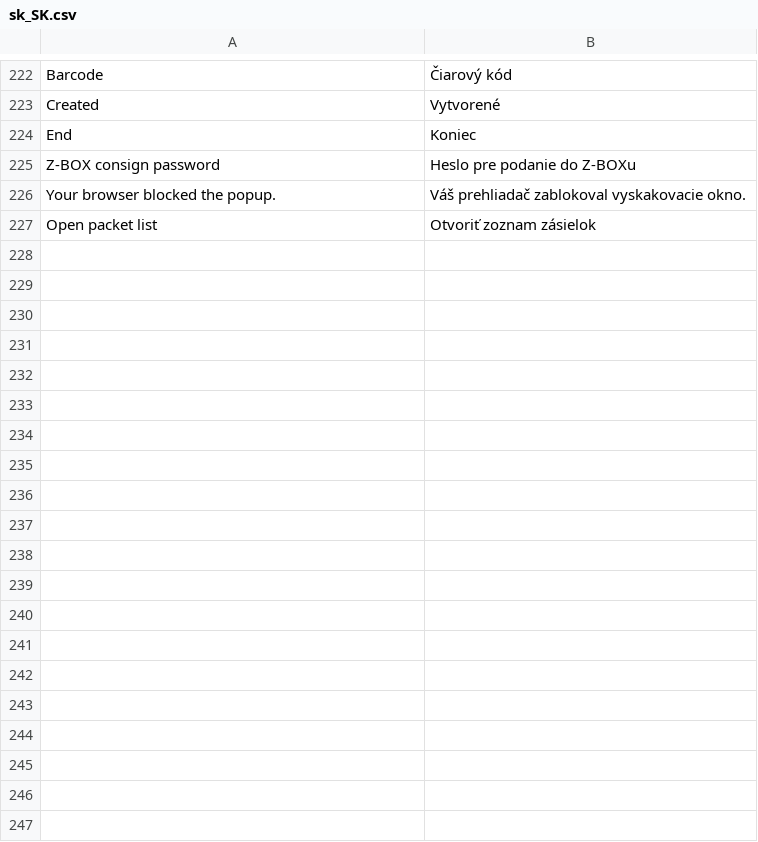
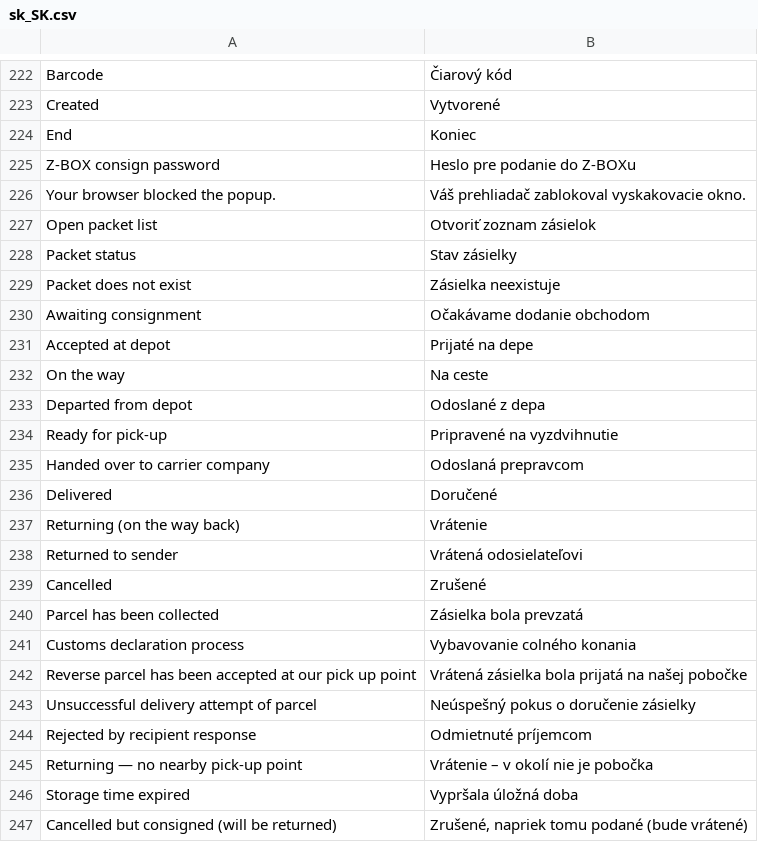
Before and after one commit to Zasilkovna/magento2, a CSV file: Packetery/Checkout/i18n/sk_SK.csv, drawn as a sheet; only a part is shown, gaps mark what is left out; the diff covers the shown part only.

Commit message:
PES-3159: Add Packeta packet status tracking
- New non-sortable, filterable "Packet status" column in the order grid
- Periodic async status sync: cron selects open packets (round-robin by
  last sync time, deploy-config batch cap, INNER JOIN on sales_order so
  orphaned packets are not enqueued) and a message-queue consumer fetches
  the status from the Packeta API
- packetStatus SOAP call + PacketStatus registry (translations, finality;
  unknown codes treated as non-final)
- DB: add packet_status, packet_id_fault, status_synced_at to
  packetery_packet
- PacketIdFault marks the packet as non-existent; packets with a missing
  Magento order are logged and skipped
- Clock abstraction (Model/Misc/Clock + SystemClock stamping UTC via
  UtcDateTimeZone) injected into PacketStatusSynchronizer; FrozenClock
  test double keeps the synchronizer test deterministic
- Polling is controlled solely via the cron_expr config path
  (crontab/packetery/jobs/syncPacketStatus/schedule/cron_expr); the
  feature is off right after install. Deploy-config knob
  status_polling/batch_size (0 = no limit) in env.php
- Unit tests for the console command, provider, synchronizer and
  PacketStatusSyncConsumer (invalid id, missing packet, orphaned order,
  caught sync exception, happy path)
- en/cs/sk translations and README (en/cs) devops documentation

```diff
--- a/Packetery/Checkout/i18n/sk_SK.csv
+++ b/Packetery/Checkout/i18n/sk_SK.csv
@@ -227 +227,21 @@
 "Open packet list","Otvoriť zoznam zásielok"
+"Packet status","Stav zásielky"
+"Packet does not exist","Zásielka neexistuje"
+"Awaiting consignment","Očakávame dodanie obchodom"
+"Accepted at depot","Prijaté na depe"
+"On the way","Na ceste"
+"Departed from depot","Odoslané z depa"
+"Ready for pick-up","Pripravené na vyzdvihnutie"
+"Handed over to carrier company","Odoslaná prepravcom"
+"Delivered","Doručené"
+"Returning (on the way back)","Vrátenie"
+"Returned to sender","Vrátená odosielateľovi"
+"Cancelled","Zrušené"
+"Parcel has been collected","Zásielka bola prevzatá"
+"Customs declaration process","Vybavovanie colného konania"
+"Reverse parcel has been accepted at our pick up point","Vrátená zásielka bola prijatá na našej pobočke"
+"Unsuccessful delivery attempt of parcel","Neúspešný pokus o doručenie zásielky"
+"Rejected by recipient response","Odmietnuté príjemcom"
+"Returning — no nearby pick-up point","Vrátenie – v okolí nie je pobočka"
+"Storage time expired","Vypršala úložná doba"
+"Cancelled but consigned (will be returned)","Zrušené, napriek tomu podané (bude vrátené)"
```
Also changed, not shown: 11 added rows elsewhere in this file, Packetery/Checkout/i18n/cs_CZ.csv, Packetery/Checkout/i18n/en_GB.csv, 34 other files.
